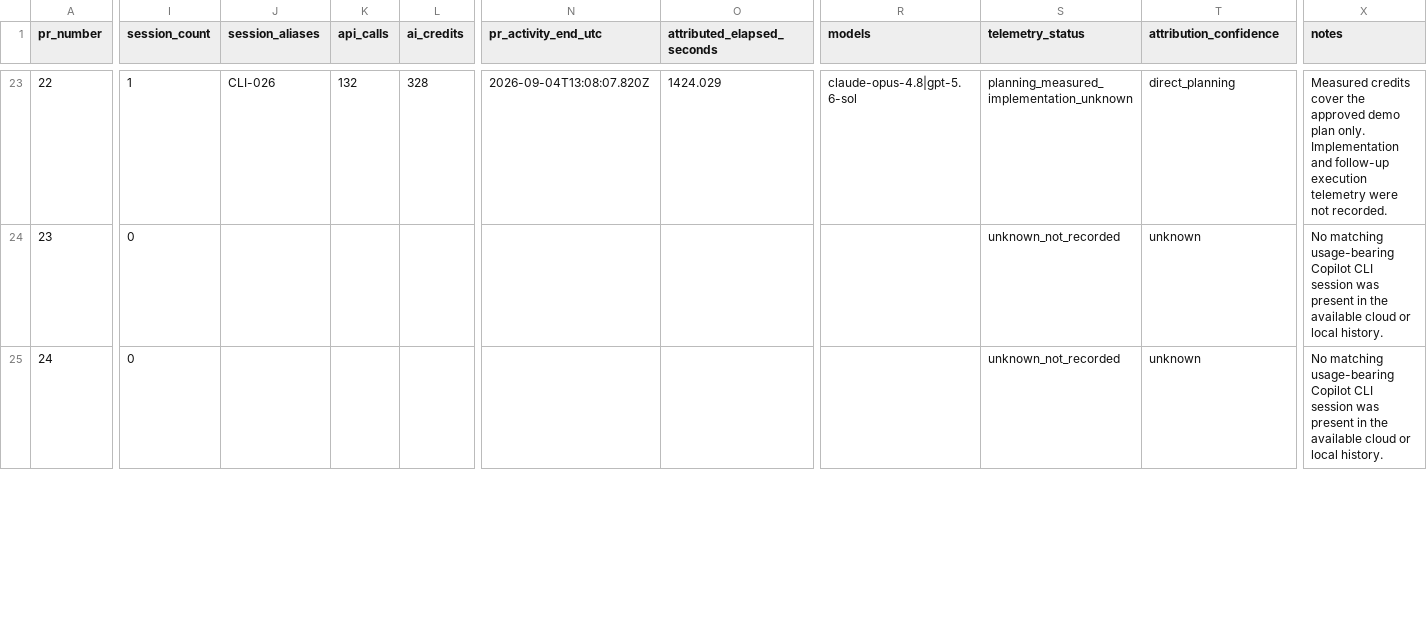
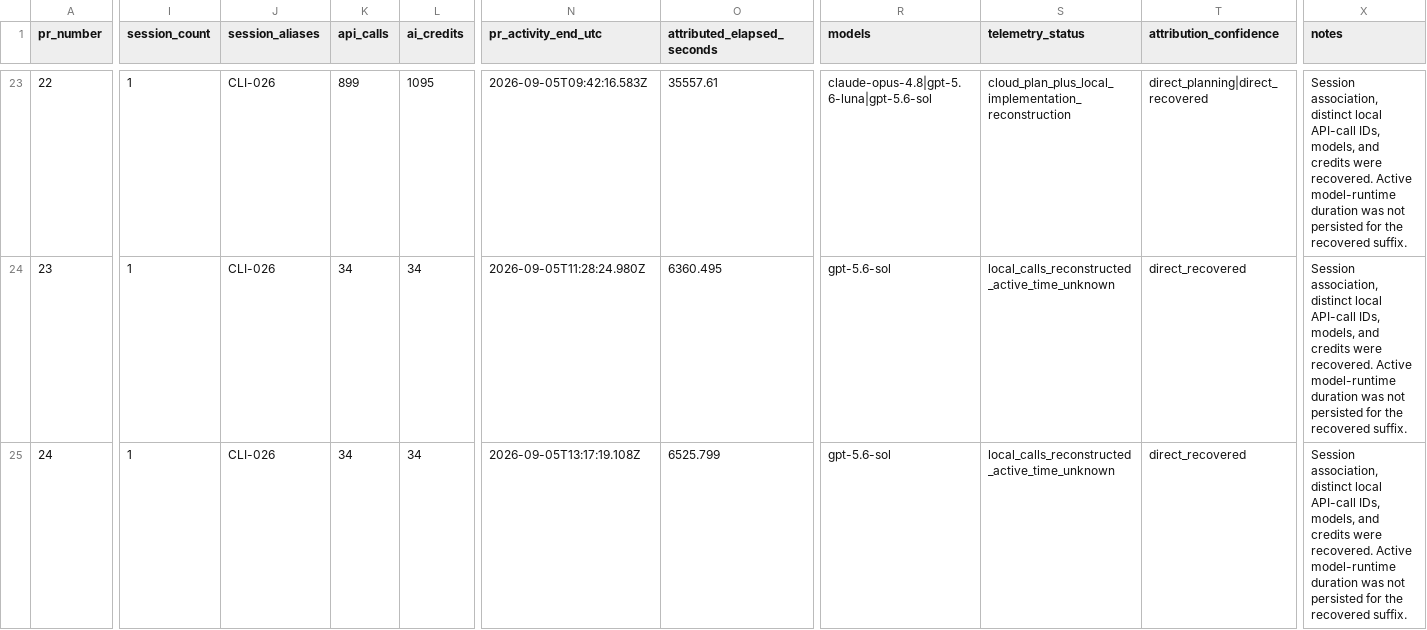
Before and after one commit to samqbush/adempiere2, a CSV file: docs/modernization/modernization-effort-by-pr.csv, drawn as a sheet; only a part is shown, gaps mark what is left out; the diff covers the shown part only; the diff names each change by its address in the sheet, - before the commit and + after, or states it on an @@ line.

```diff
--- a/docs/modernization/modernization-effort-by-pr.csv
+++ b/docs/modernization/modernization-effort-by-pr.csv
-K23 (api_calls): 132
+K23 (api_calls): 899
-L23 (ai_credits): 328
+L23 (ai_credits): 1095
-N23 (pr_activity_end_utc): 2026-09-04T13:08:07.820Z
+N23 (pr_activity_end_utc): 2026-09-05T09:42:16.583Z
-O23 (attributed_elapsed_seconds): 1424.029
+O23 (attributed_elapsed_seconds): 35557.61
-R23 (models): claude-opus-4.8|gpt-5.6-sol
+R23 (models): claude-opus-4.8|gpt-5.6-luna|gpt-5.6-sol
-S23 (telemetry_status): planning_measured_implementation_unknown
+S23 (telemetry_status): cloud_plan_plus_local_implementation_reconstruction
-T23 (attribution_confidence): direct_planning
+T23 (attribution_confidence): direct_planning|direct_recovered
-X23 (notes): Measured credits cover the approved demo plan only. Implementation and follow-up execution telemetry were not recorded.
+X23 (notes): Session association, distinct local API-call IDs, models, and credits were recovered. Active model-runtime duration was not persisted for the recovered suffix.
-I24:I25 (session_count): 0
+I24:I25 (session_count): 1
-J24:J25 (session_aliases): (empty)
+J24:J25 (session_aliases): CLI-026
-K24:K25 (api_calls): (empty)
+K24:K25 (api_calls): 34
-L24:L25 (ai_credits): (empty)
+L24:L25 (ai_credits): 34
-N24 (pr_activity_end_utc): (empty)
+N24 (pr_activity_end_utc): 2026-09-05T11:28:24.980Z
-O24 (attributed_elapsed_seconds): (empty)
+O24 (attributed_elapsed_seconds): 6360.495
-R24:R25 (models): (empty)
+R24:R25 (models): gpt-5.6-sol
-S24:S25 (telemetry_status): unknown_not_recorded
+S24:S25 (telemetry_status): local_calls_reconstructed_active_time_unknown
-T24:T25 (attribution_confidence): unknown
+T24:T25 (attribution_confidence): direct_recovered
-X24:X25 (notes): No matching usage-bearing Copilot CLI session was present in the available cloud or local history.
+X24:X25 (notes): Session association, distinct local API-call IDs, models, and credits were recovered. Active model-runtime duration was not persisted for the recovered suffix.
-N25 (pr_activity_end_utc): (empty)
+N25 (pr_activity_end_utc): 2026-09-05T13:17:19.108Z
-O25 (attributed_elapsed_seconds): (empty)
+O25 (attributed_elapsed_seconds): 6525.799
```
Also changed, not shown: 106 edited cells elsewhere in this file, docs/modernization/modernization-effort-reconciliation.csv, docs/modernization/modernization-effort-sessions.csv, 2 other files.
